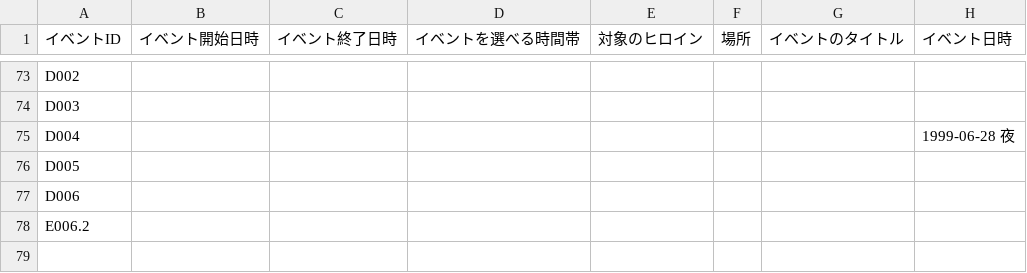
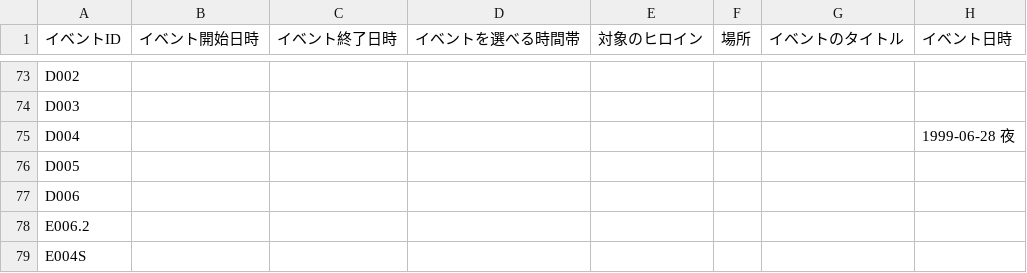
Before and after one commit to pikupiku-official/mo-kiss, a CSV file: events/events.csv, drawn as a sheet; only a part is shown, gaps mark what is left out.

```diff
--- a/events/events.csv
+++ b/events/events.csv
@@ -78 +78,2 @@ D006,,,,,,,
 E006.2,,,,,,,
+E004S,,,,,,,
```
Also changed, not shown: 1 other file.
